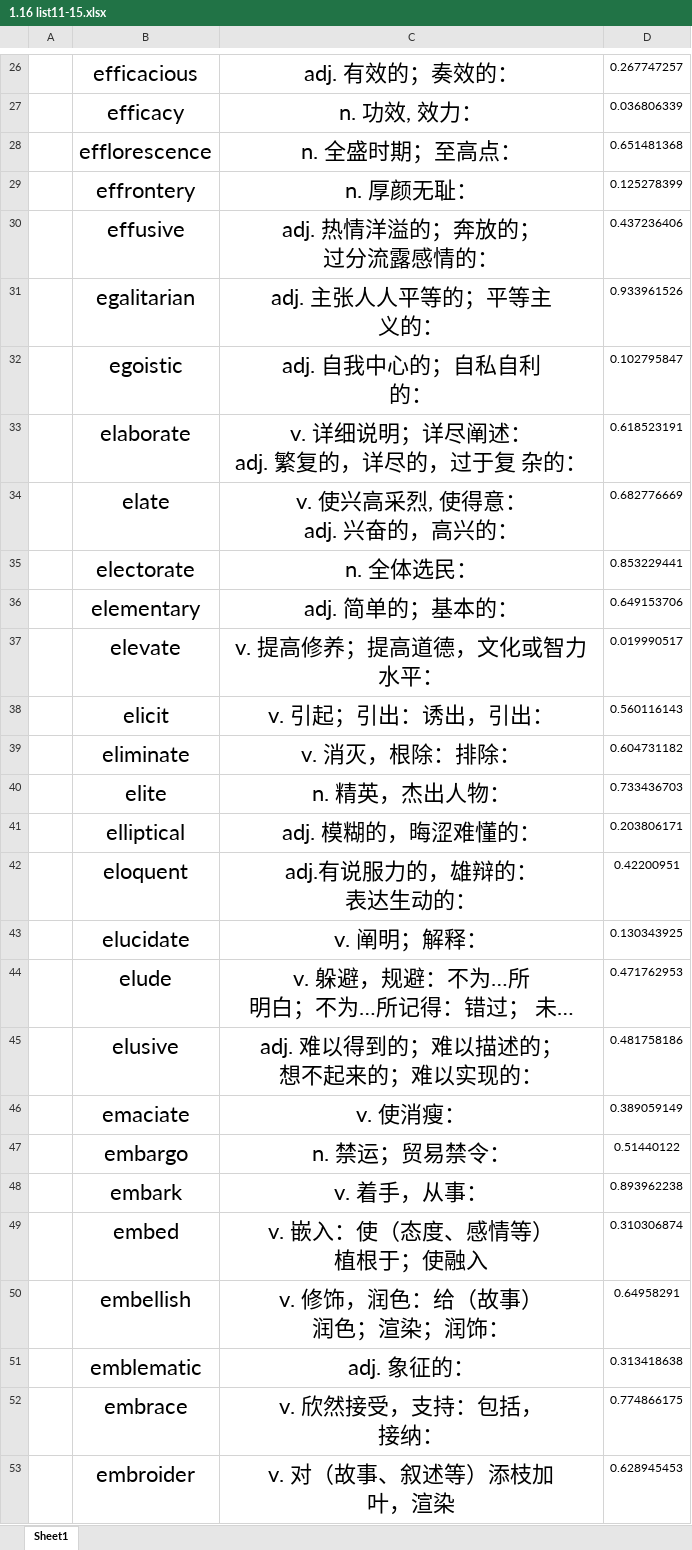
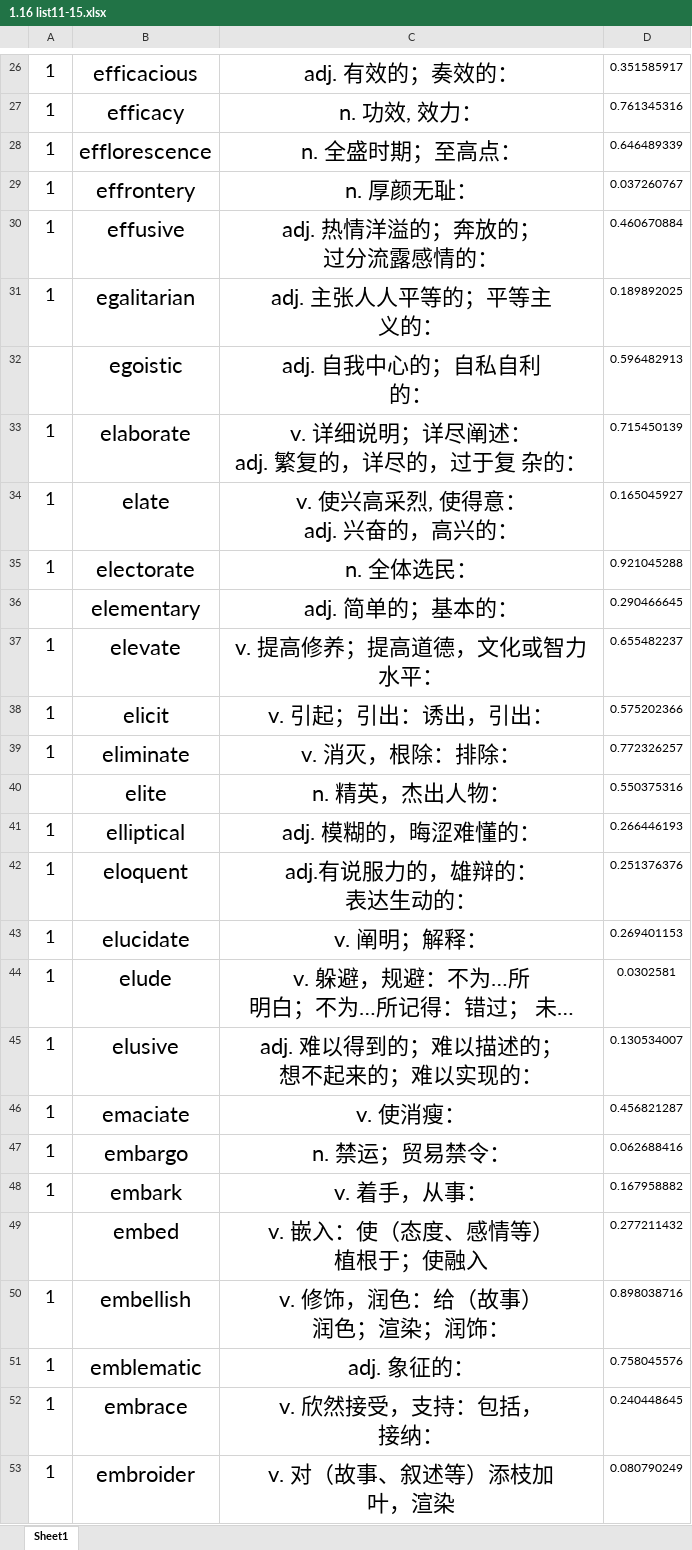
Before and after one commit to LirenW/GRE-Fight, an Excel workbook: 单词/1.16 list11-15.xlsx, sheet Sheet1, drawn as a sheet; only a part is shown, gaps mark what is left out; long unchanged cells end in …; values as stored, in another font and other column widths than the file's, no borders; the diff covers the shown part only; the diff names each change by its address in the sheet, - before the commit and + after, or states it on an @@ line.

```diff
--- a/单词/1.16 list11-15.xlsx (sheet Sheet1)
+++ b/单词/1.16 list11-15.xlsx (sheet Sheet1)
-A26:A31: (empty)
+A26:A31: 1
-D26: 0.267747257
+D26: 0.351585917
-D27: 0.036806339
+D27: 0.761345316
-D28: 0.651481368
+D28: 0.646489339
-D29: 0.125278399
+D29: 0.037260767
-D30: 0.437236406
+D30: 0.460670884
-D31: 0.933961526
+D31: 0.189892025
-D32: 0.102795847
+D32: 0.596482913
-A33:A35: (empty)
+A33:A35: 1
-D33: 0.618523191
+D33: 0.715450139
-D34: 0.682776669
+D34: 0.165045927
-D35: 0.853229441
+D35: 0.921045288
-D36: 0.649153706
+D36: 0.290466645
-A37:A39: (empty)
+A37:A39: 1
-D37: 0.019990517
+D37: 0.655482237
-D38: 0.560116143
+D38: 0.575202366
-D39: 0.604731182
+D39: 0.772326257
-D40: 0.733436703
+D40: 0.550375316
-A41:A48: (empty)
+A41:A48: 1
-D41: 0.203806171
+D41: 0.266446193
-D42: 0.42200951
+D42: 0.251376376
-D43: 0.130343925
+D43: 0.269401153
-D44: 0.471762953
+D44: 0.0302581
-D45: 0.481758186
+D45: 0.130534007
-D46: 0.389059149
+D46: 0.456821287
-D47: 0.51440122
+D47: 0.062688416
-D48: 0.893962238
+D48: 0.167958882
-D49: 0.310306874
+D49: 0.277211432
-A50:A53: (empty)
+A50:A53: 1
-D50: 0.64958291
+D50: 0.898038716
-D51: 0.313418638
+D51: 0.758045576
-D52: 0.774866175
+D52: 0.240448645
-D53: 0.628945453
+D53: 0.080790249
```
Also changed, not shown: 602 edited cells elsewhere in this sheet.
